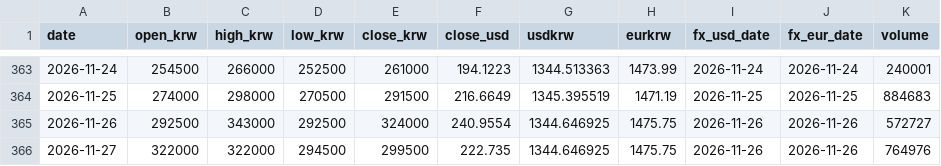
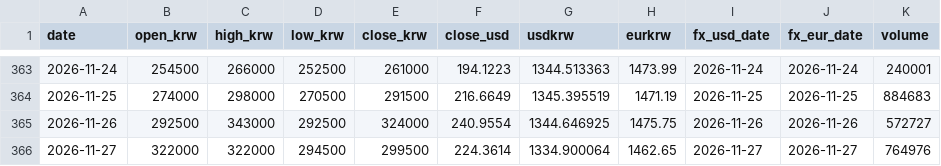
Before and after one commit to sungwookmay-stack/apr-signal, a CSV file: data/history.csv, drawn as a sheet; only a part is shown, gaps mark what is left out.

```diff
--- a/data/history.csv
+++ b/data/history.csv
@@ -365,2 +365,2 @@ date,open_krw,high_krw,low_krw,close_krw,close_usd,usdkrw,eurkrw,fx_usd_date,fx_
 2026-11-26,292500,343000,292500,324000,240.9554,1344.646925,1475.75,2026-11-26,2026-11-26,572727
-2026-11-27,322000,322000,294500,299500,222.735,1344.646925,1475.75,2026-11-26,2026-11-26,764976
+2026-11-27,322000,322000,294500,299500,224.3614,1334.900064,1462.65,2026-11-27,2026-11-27,764976
```
Also changed, not shown: 22 other files.
